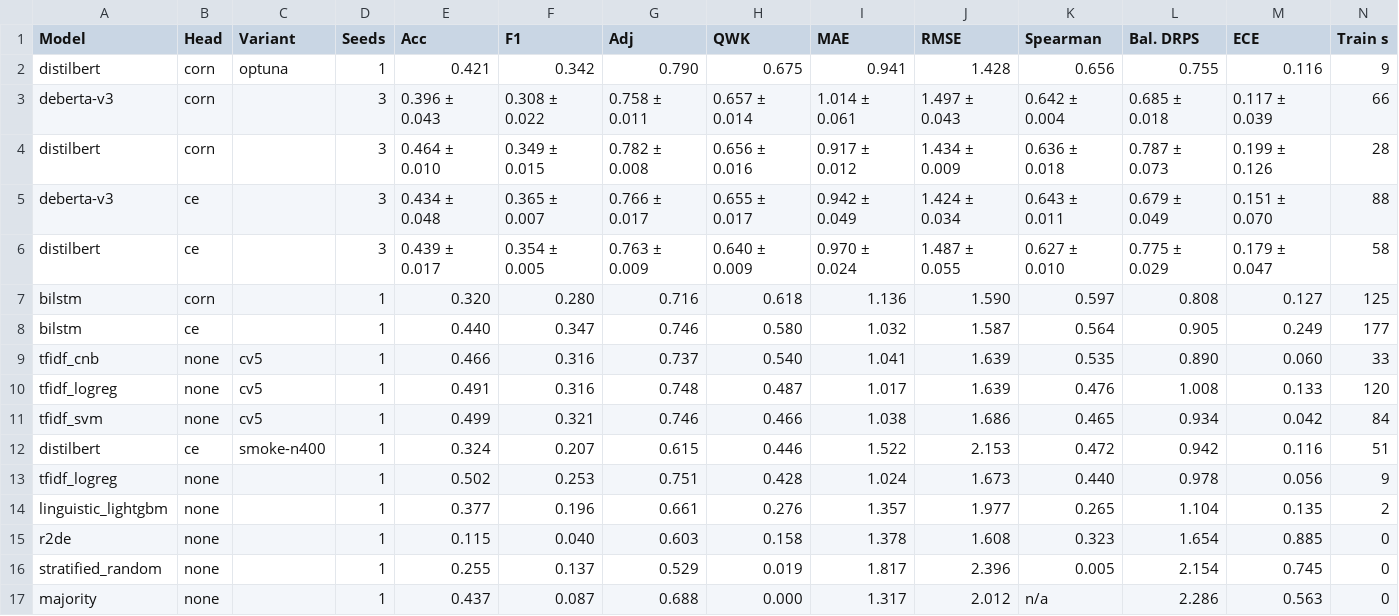
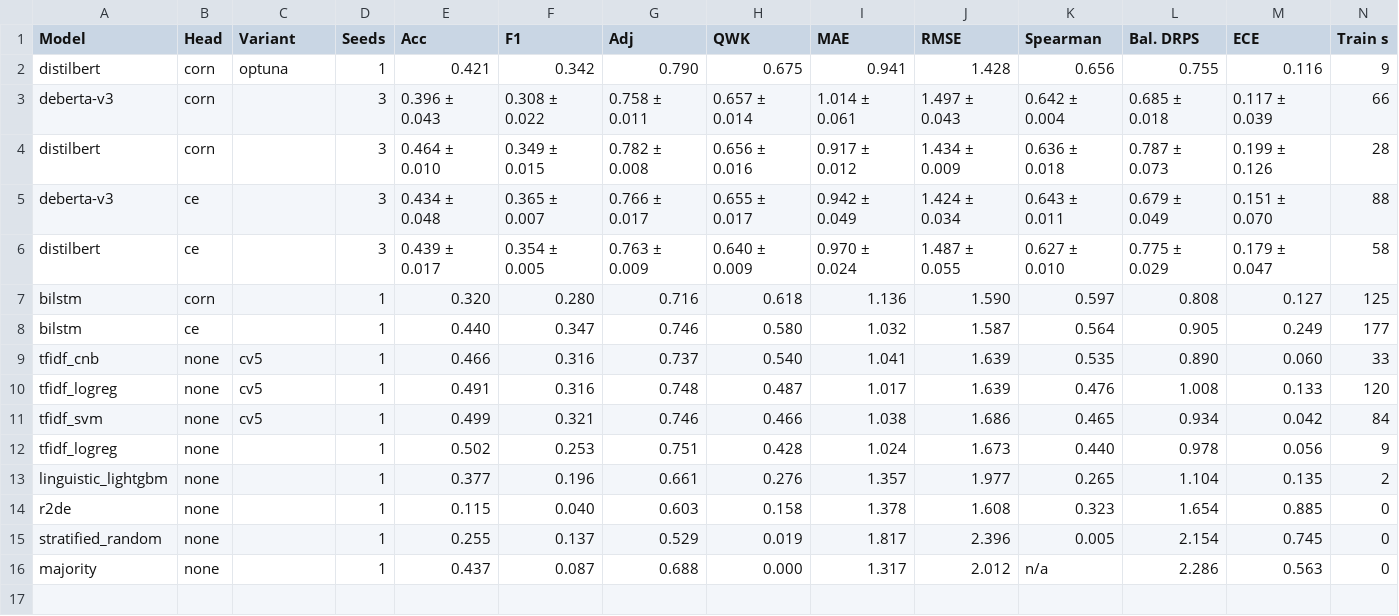
Before and after one commit to Ericaa001/levellens, a CSV file: results/tables/arc_dev.csv, drawn as a sheet; only a part is shown; rows hold the shown columns only; the diff names each change by its address in the sheet, - before the commit and + after, or states it on an @@ line.

Commit message:
Specifications R1-R8: pass or fail from the results store; leaderboards leave out trial runs
python -m levellens.specs judges each specification of docs/design.md on runs.jsonl, the saved predictions and the efficiency reports, and writes results/tables/specs.md and specs.csv. The rules it applies where a specification leaves a choice are at the top of levellens/specs.py: the best setting is chosen on dev and judged on test, R3 on ARC and R5 use a setting with three seeds, R4 is judged backbone by backbone.

A trial run, whose variant holds the word smoke, stays in runs.jsonl, because its cost and its laptop timing are real. The leaderboards, the leaderboard figure and the verdicts leave it out.

Result on the final store: 7 of 8 specifications met. R3 is met on ARC and MATH and missed on RACE++ (Spearman 0.687 against 0.79; the published number had the reading passage in the input).

```diff
--- a/results/tables/arc_dev.csv
+++ b/results/tables/arc_dev.csv
-row 12: distilbert | ce | smoke-n400 | 1 | 0.324 | 0.207 | 0.615 | 0.446 | 1.522 | 2.153 | 0.472 | 0.942 | 0.116 | 51
```
Also changed, not shown: results/tables/arc_test_1k.csv, 10 other files.
